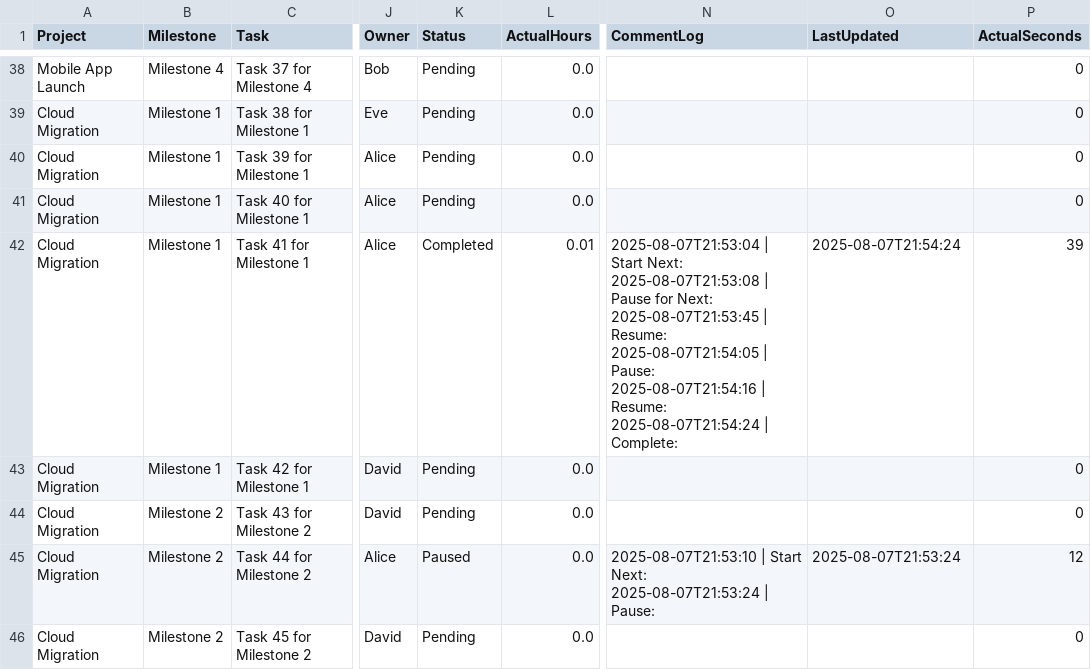
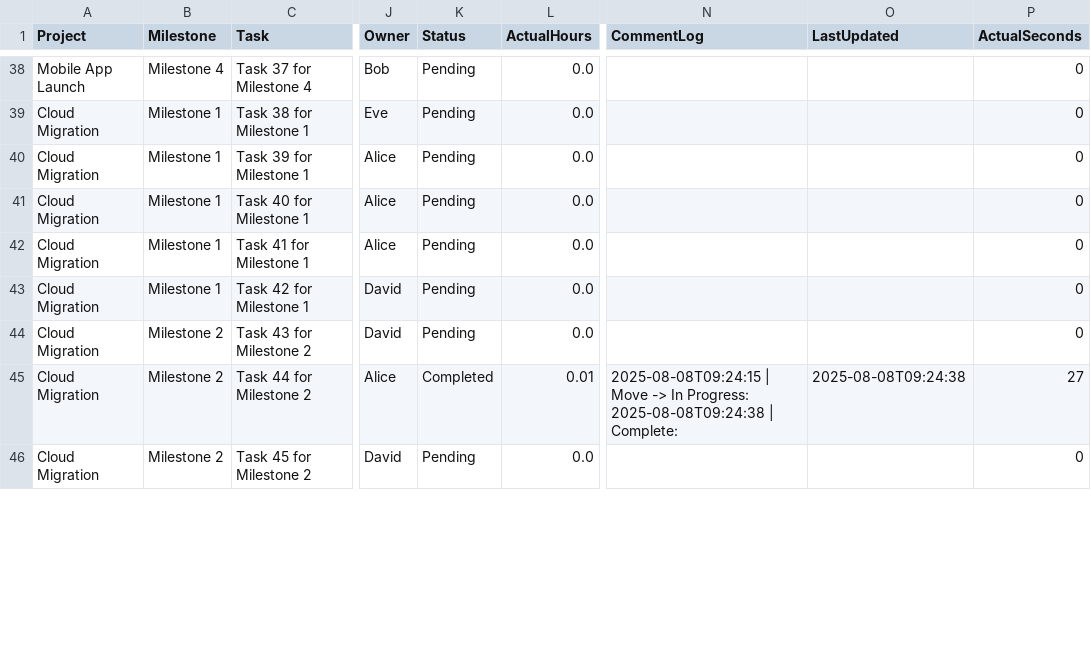
Before and after one commit to shak4031/autotaskmanager, a CSV file: project_tasks_with_comments.csv, drawn as a sheet; only a part is shown, gaps mark what is left out; ↵ is a line break in a cell; the diff covers the shown part only; the diff names each change by its address in the sheet, - before the commit and + after, or states it on an @@ line.

```diff
--- a/project_tasks_with_comments.csv
+++ b/project_tasks_with_comments.csv
-K42 (Status): Completed
+K42 (Status): Pending
-L42 (ActualHours): 0.01
+L42 (ActualHours): 0.0
-N42 (CommentLog): 2025-08-07T21:53:04 | Start Next: ↵ 2025-08-07T21:53:08 | Pause for Next: ↵ 2025-08-07T21:53:45 | Resume: ↵ 2025-08-07T21:54:05 | Pause: ↵ 2025-08-07T21:54:16 | Resume: ↵ 2025-08-07T21:54:24 | Complete:
+N42 (CommentLog): (empty)
-O42 (LastUpdated): 2025-08-07T21:54:24
+O42 (LastUpdated): (empty)
-P42 (ActualSeconds): 39
+P42 (ActualSeconds): 0
-K45 (Status): Paused
+K45 (Status): Completed
-L45 (ActualHours): 0.0
+L45 (ActualHours): 0.01
-N45 (CommentLog): 2025-08-07T21:53:10 | Start Next: ↵ 2025-08-07T21:53:24 | Pause:
+N45 (CommentLog): 2025-08-08T09:24:15 | Move -> In Progress: ↵ 2025-08-08T09:24:38 | Complete:
-O45 (LastUpdated): 2025-08-07T21:53:24
+O45 (LastUpdated): 2025-08-08T09:24:38
-P45 (ActualSeconds): 12
+P45 (ActualSeconds): 27
```
Also changed, not shown: 32 edited cells elsewhere in this file, 2 other files.
